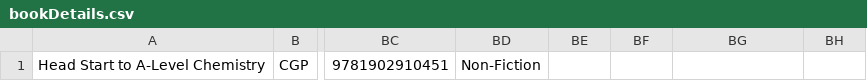
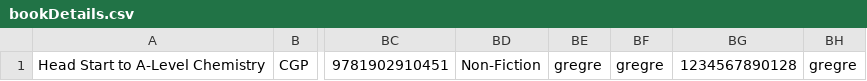
Before and after one commit to 2235g3/loginPageJavafx, a CSV file: src/main/csvFiles/com.comapny.loginpagejavafx/bookDetails.csv, drawn as a sheet; only a part is shown, gaps mark what is left out; the diff names each change by its address in the sheet, - before the commit and + after, or states it on an @@ line.

```diff
--- a/src/main/csvFiles/com.comapny.loginpagejavafx/bookDetails.csv
+++ b/src/main/csvFiles/com.comapny.loginpagejavafx/bookDetails.csv
-BE1: (empty)
+BE1: gregre
-BF1: (empty)
+BF1: gregre
-BG1: (empty)
+BG1: 1234567890128
-BH1: (empty)
+BH1: gregre
```
Also changed, not shown: 11 other files.
